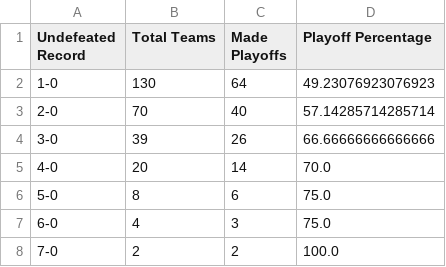
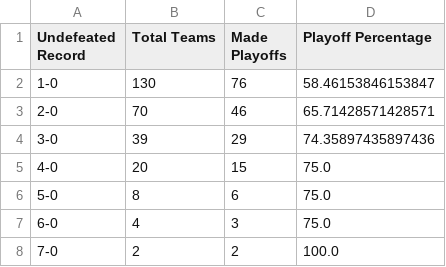
Before and after one commit to LouieR3/FantasyFootballApp, a CSV file: playoff_chances_undefeated.csv, drawn as a sheet.

```diff
--- a/playoff_chances_undefeated.csv
+++ b/playoff_chances_undefeated.csv
@@ -1,6 +1,6 @@
 Undefeated Record,Total Teams,Made Playoffs,Playoff Percentage
-1-0,130,64,49.23076923076923
-2-0,70,40,57.14285714285714
-3-0,39,26,66.66666666666666
-4-0,20,14,70.0
+1-0,130,76,58.46153846153847
+2-0,70,46,65.71428571428571
+3-0,39,29,74.35897435897436
+4-0,20,15,75.0
 5-0,8,6,75.0
```
Also changed, not shown: playoff_chances_winless.csv, 3 other files.
